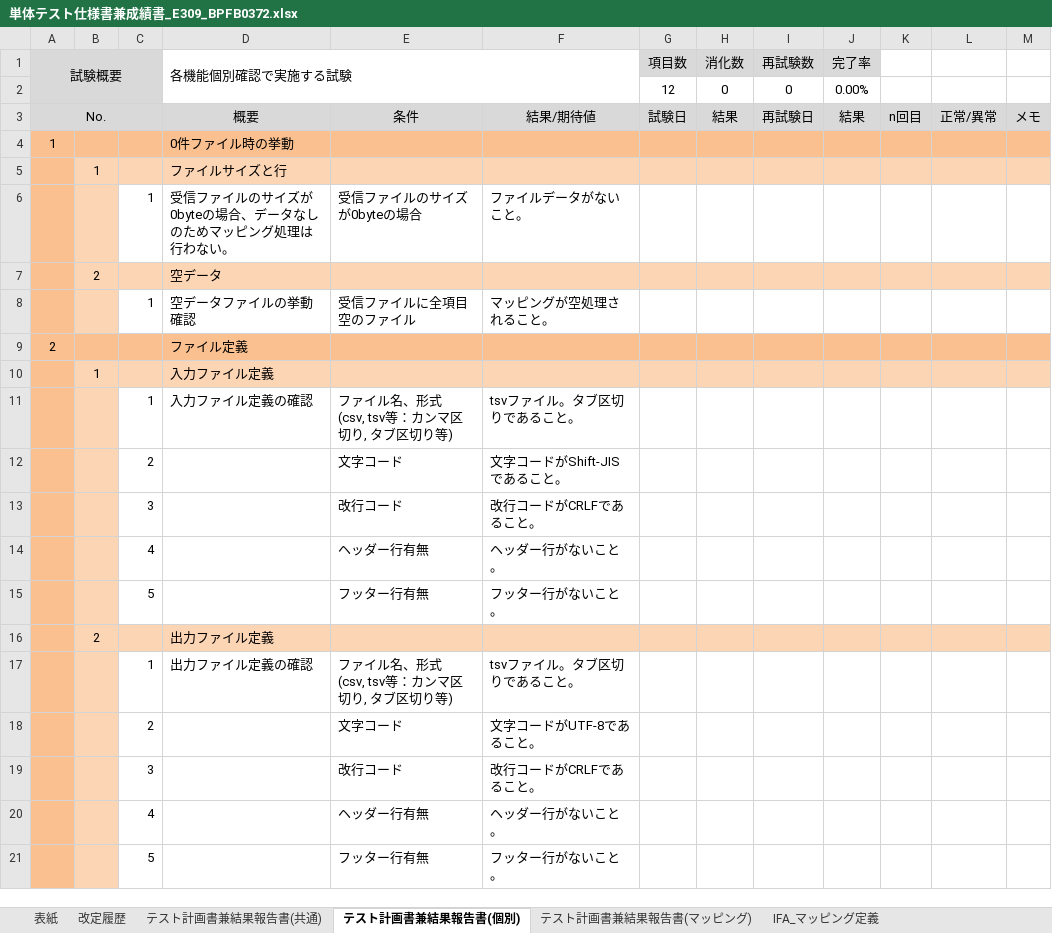
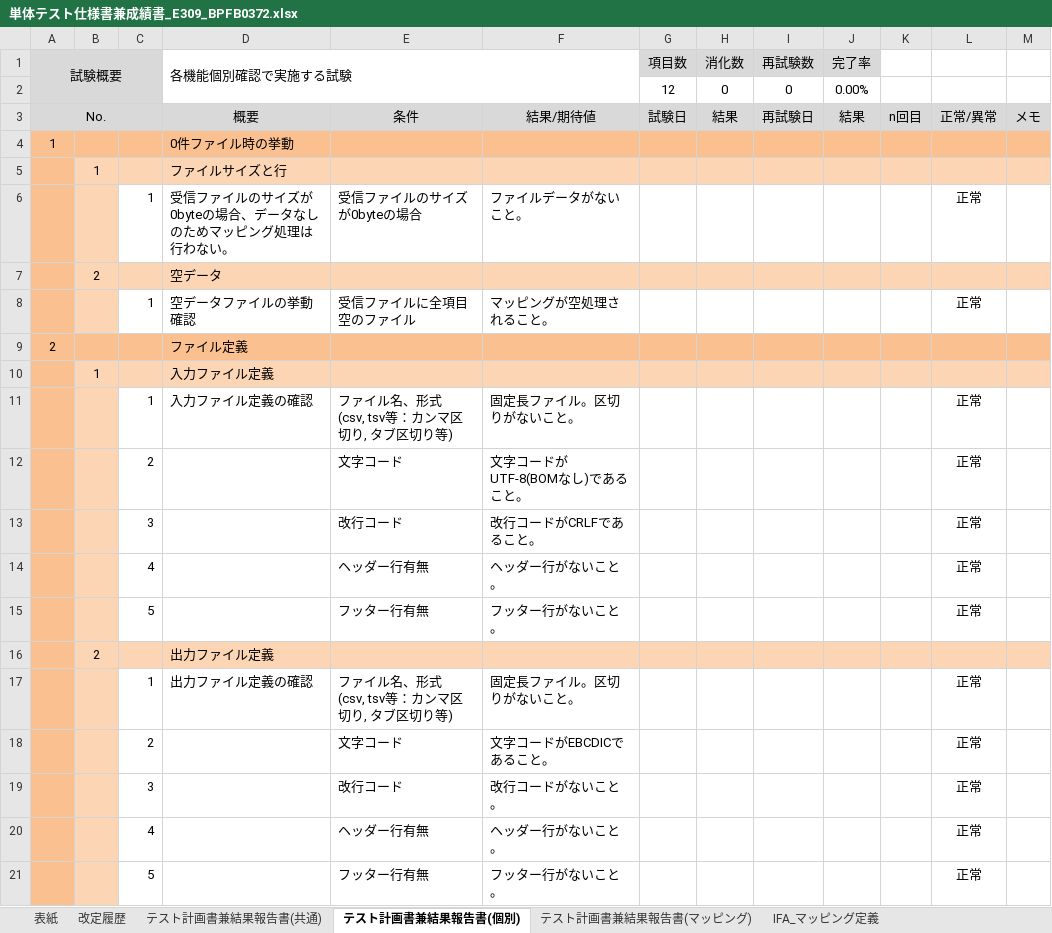
Before and after one commit to cong8191/tool, an Excel workbook: testcases/単体テスト仕様書兼成績書_E309_BPFB0372.xlsx, sheet テスト計画書兼結果報告書(個別), drawn as a sheet; values as stored, in another font and other column widths than the file's, no borders; the diff names each change by its address in the sheet, - before the commit and + after, or states it on an @@ line.

```diff
--- a/testcases/単体テスト仕様書兼成績書_E309_BPFB0372.xlsx (sheet テスト計画書兼結果報告書(個別))
+++ b/testcases/単体テスト仕様書兼成績書_E309_BPFB0372.xlsx (sheet テスト計画書兼結果報告書(個別))
-L6: (empty)
+L6: 正常
-L8: (empty)
+L8: 正常
-F11: tsvファイル。タブ区切りであること。
+F11: 固定長ファイル。区切りがないこと。
-L11:L15: (empty)
+L11:L15: 正常
-F12: 文字コードがShift-JISであること。
+F12: 文字コードがUTF-8(BOMなし)であること。
-F17: tsvファイル。タブ区切りであること。
+F17: 固定長ファイル。区切りがないこと。
-L17:L21: (empty)
+L17:L21: 正常
-F18: 文字コードがUTF-8であること。
+F18: 文字コードがEBCDICであること。
-F19: 改行コードがCRLFであること。
+F19: 改行コードがないこと。
```
Also changed, not shown: sheet テスト計画書兼結果報告書(マッピング), sheet テスト計画書兼結果報告書(共通), sheet IFA_マッピング定義, charts or pictures, 5 other files.
